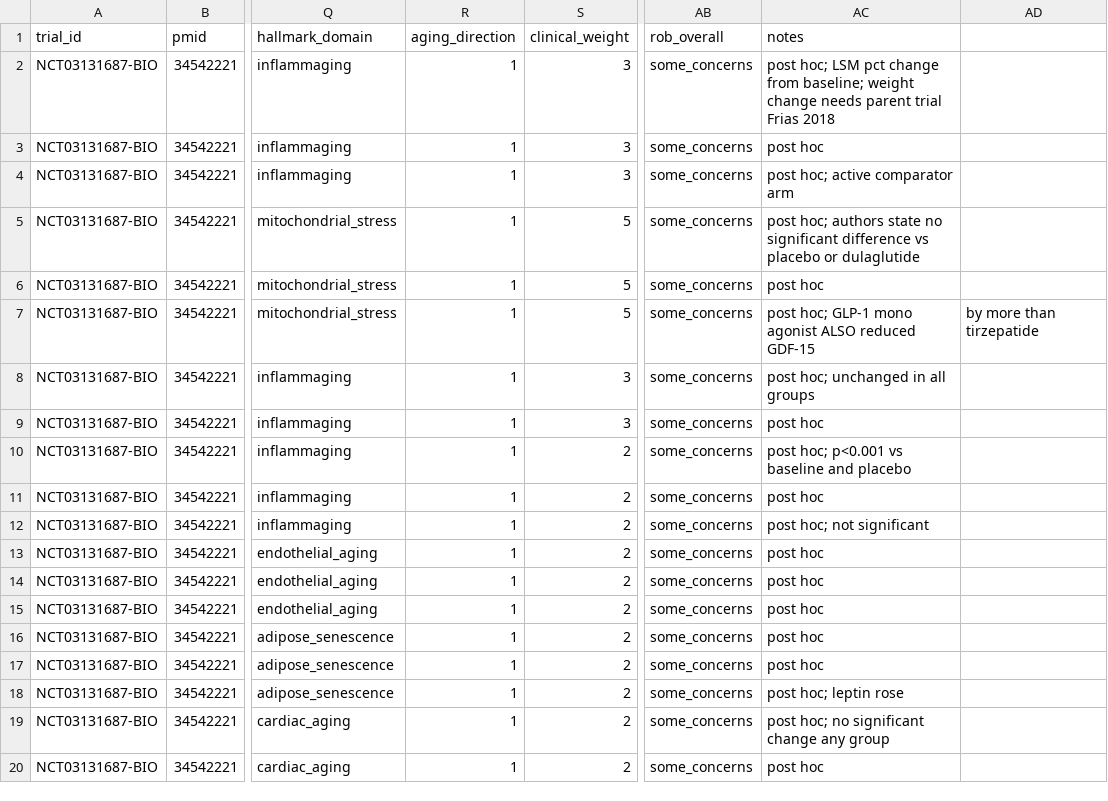
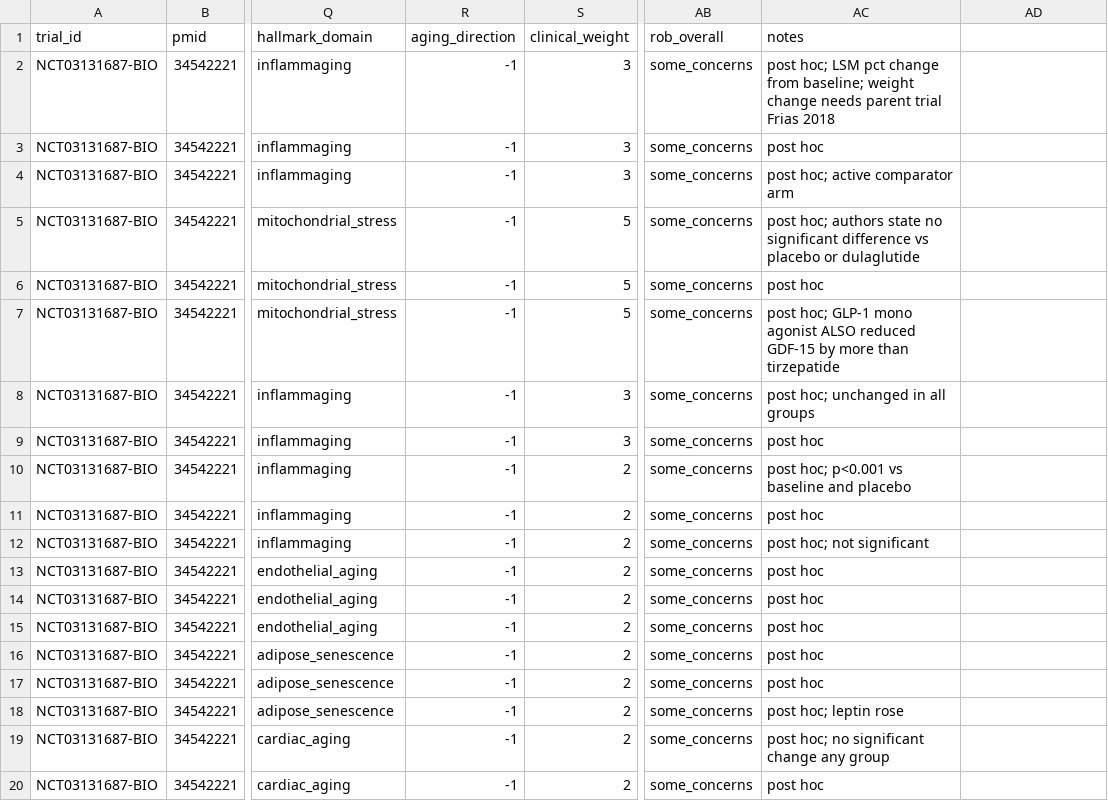
Before and after one commit to julian-borges-md/incretin-aging-biomarkers, a CSV file: analysis/data/extraction_wilson2021_tirzepatide.csv, drawn as a sheet; only a part is shown, gaps mark what is left out; the diff names each change by its address in the sheet, - before the commit and + after, or states it on an @@ line.

Commit message:
Sign error in the composite's direction convention, found by extraction
Ekinci 2026 (PMID 42331726, PMC13448873) extracted: 15 rows, survodutide
across two phase 2 trials, the only GCGR-class biomarker data in the corpus.
It carries its own weight covariate (-8.7% T2D, -14.9% obesity).

Adiponectin is the first HIGHER-IS-BETTER biomarker extracted, and it exposed
an inverted direction convention in the composite.

The spec defined d_k as +1 when 'a decrease corresponds to younger biological
age'. The pipeline computes sum(d_k * g_k * w_k). For hsCRP coded +1 with an
effect of -0.38, the product is -0.38, scoring a favourable change as
UNFAVOURABLE. Every lower-is-better biomarker was inverted, which is to say
almost the whole composite.

It survived because the inversion was uniform. Every biomarker extracted up
to this point was lower-is-better, so the sign flipped everywhere at once and
nothing looked inconsistent. validate_pipeline Test 4 passed because its
cases all shared the same sign and encoded the same wrong assumption.

Corrected definition: d_k is the sign the effect takes when the change is
FAVOURABLE. A property of the biomarker, fixed before any data are seen.
  hsCRP, HOMA-IR, liver fat, heart rate  lower is better   d = -1
  adiponectin, HOMA-beta, lean mass      higher is better  d = +1
Then -1 * -0.38 = +0.38 and +1 * +0.31 = +0.31, both correctly favourable,
and lean mass +1 * -0.50 = -0.50, correctly unfavourable.

All 43 rows across 4 extraction files reset from a canonical biomarker map
rather than flipped, so the operation is idempotent.

Test 4 rewritten to include both senses and two decisive assertions: a
lower-is-better marker that fell must score positive, and a higher-is-better
marker that rose must score positive. Either would have caught this. All five
validation tests pass.

Two process failures worth recording. A non-atomic rewrite script crashed
partway and truncated files, twice, costing rows; writes now go through a
temp file and os.replace. And a comma inside a notes field made one row
ragged, which is what crashed it; build_master should reject ragged rows.

```diff
--- a/analysis/data/extraction_wilson2021_tirzepatide.csv
+++ b/analysis/data/extraction_wilson2021_tirzepatide.csv
-R2:R20 (aging_direction): 1
+R2:R20 (aging_direction): -1
-AC7 (notes): …reduced GDF-15
+AC7 (notes): …reduced GDF-15 by more than tirzepatide
-AD7: by more than tirzepatide
+AD7: (empty)
```
Also changed, not shown: analysis/data/extraction_plutzky2026_select.csv, analysis/data/extraction_sanyal2024_retatrutide.csv, 3 other files.
